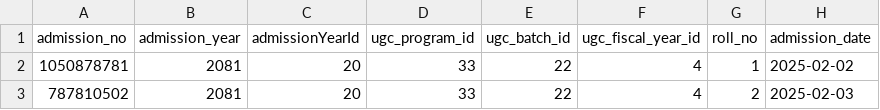
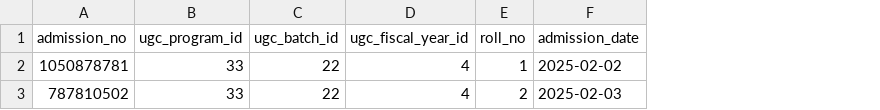
Before and after one commit to FinchMaester/CollegeManagementSystem, a CSV file: backend/import/import_student_sample_file.csv, drawn as a sheet; only a part is shown; the diff names each change by its address in the sheet, - before the commit and + after, or states it on an @@ line.

```diff
--- a/backend/import/import_student_sample_file.csv
+++ b/backend/import/import_student_sample_file.csv
-column B (admission_year), rows 2-3: 2081 | 2081
-column C (admissionYearId), rows 2-3: 20 | 20
```
Also changed, not shown: 17 other files.
